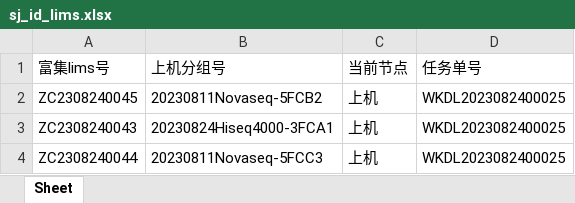
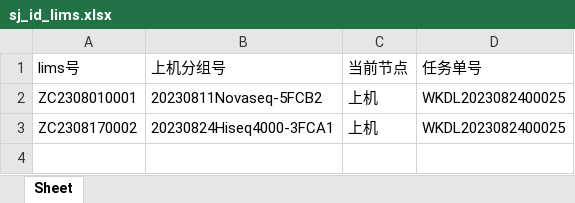
Before and after one commit to ZhouGZ666888/AutoTestScriptForSHLIMS, an Excel workbook: data/excel_doc/sj_id_lims.xlsx, sheet Sheet, drawn as a sheet; values as stored, in another font and other column widths than the file's, no borders; the diff names each change by its address in the sheet, - before the commit and + after, or states it on an @@ line.

```diff
--- a/data/excel_doc/sj_id_lims.xlsx (sheet Sheet)
+++ b/data/excel_doc/sj_id_lims.xlsx (sheet Sheet)
-A1: 富集lims号
+A1: lims号
-A2 (lims号): ZC2308240045
+A2 (lims号): ZC2308010001
-A3 (lims号): ZC2308240043
+A3 (lims号): ZC2308170002
-row 4: ZC2308240044 | 20230811Novaseq-5FCC3 | 上机 | WKDL2023082400025
```
Also changed, not shown: data/excel_doc/hdsj_id_lims.xlsx, data/excel_doc/position_in_box_lims.xlsx, 8 other files.
